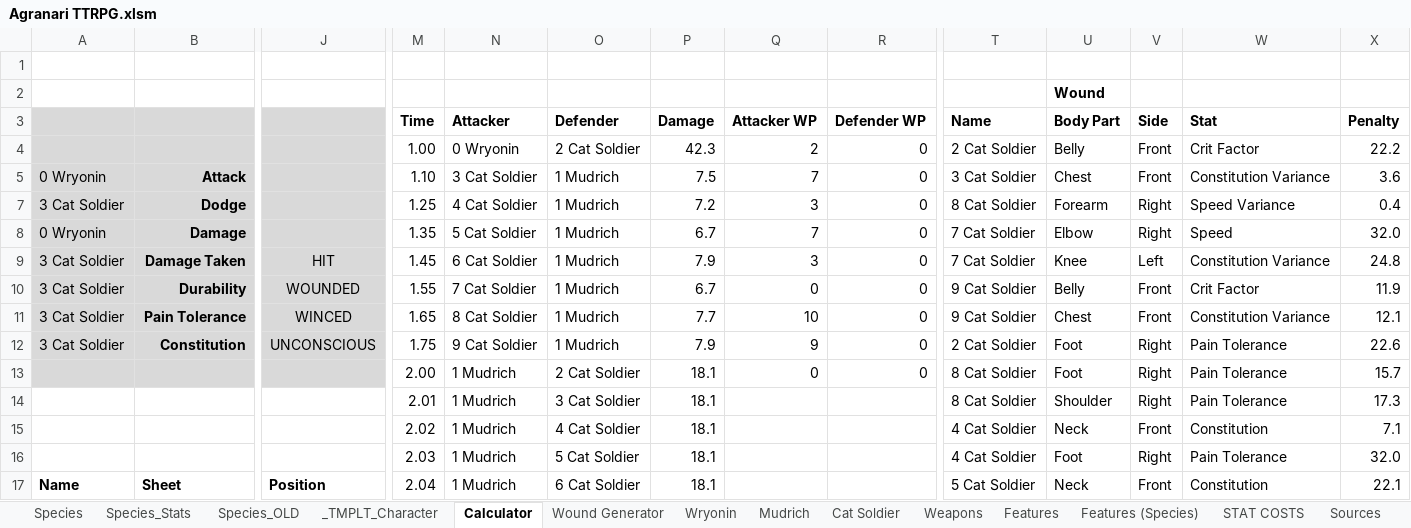
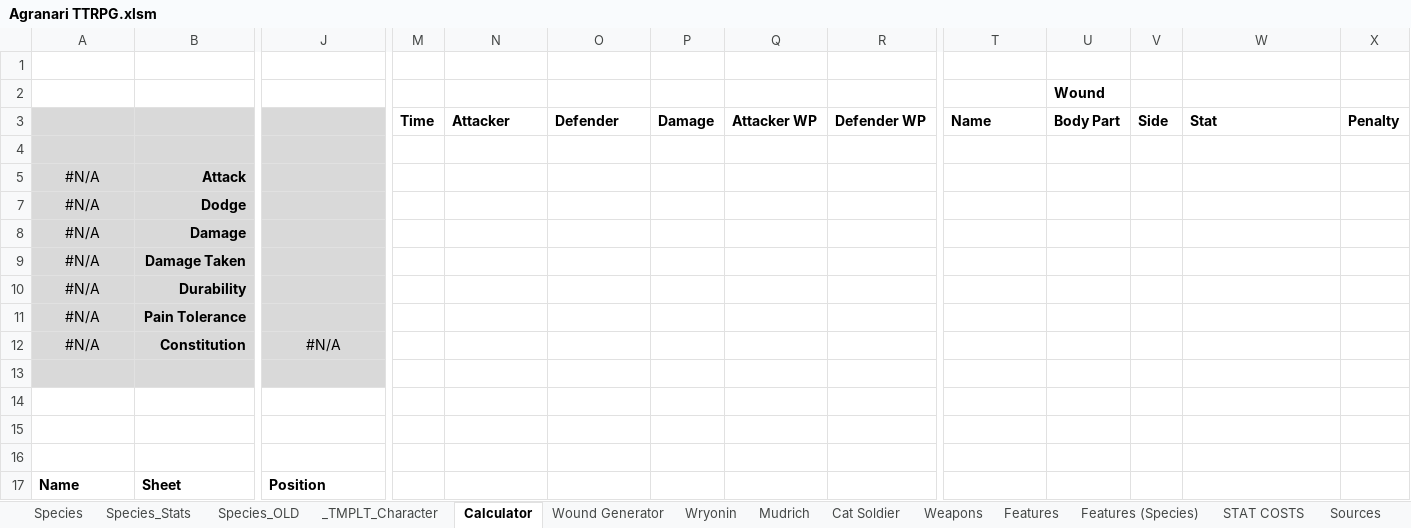
Before and after one commit to shieldgenerator7/AgranariTTRPG, an Excel workbook: Agranari TTRPG.xlsm, sheet Calculator, drawn as a sheet; only a part is shown, gaps mark what is left out; values as stored, in another font and other column widths than the file's, no borders; charts and pictures and conditional formats not drawn; removed rows and columns are numbered as before the commit, all else as after; rows hold the shown columns only; the diff covers the shown part only; the diff names each change by its address in the sheet, - before the commit and + after, or states it on an @@ line.

Commit message:
clear history

```diff
--- a/Agranari TTRPG.xlsm (sheet Calculator)
+++ b/Agranari TTRPG.xlsm (sheet Calculator)
-row 4:  |  |  | 1.00 | 0 Wryonin | 2 Cat Soldier | 42.3 | 2 | 0 | 2 Cat Soldier | Belly | Front | Crit Factor | 22.2
-row 5: 0 Wryonin | Attack |  | 1.10 | 3 Cat Soldier | 1 Mudrich | 7.5 | 7 | 0 | 3 Cat Soldier | Chest | Front | Constitution Variance | 3.6
-row 7: 3 Cat Soldier | Dodge |  | 1.25 | 4 Cat Soldier | 1 Mudrich | 7.2 | 3 | 0 | 8 Cat Soldier | Forearm | Right | Speed Variance | 0.4
-row 8: 0 Wryonin | Damage |  | 1.35 | 5 Cat Soldier | 1 Mudrich | 6.7 | 7 | 0 | 7 Cat Soldier | Elbow | Right | Speed | 32.0
-row 9: 3 Cat Soldier | Damage Taken | HIT | 1.45 | 6 Cat Soldier | 1 Mudrich | 7.9 | 3 | 0 | 7 Cat Soldier | Knee | Left | Constitution Variance | 24.8
-row 10: 3 Cat Soldier | Durability | WOUNDED | 1.55 | 7 Cat Soldier | 1 Mudrich | 6.7 | 0 | 0 | 9 Cat Soldier | Belly | Front | Crit Factor | 11.9
-row 11: 3 Cat Soldier | Pain Tolerance | WINCED | 1.65 | 8 Cat Soldier | 1 Mudrich | 7.7 | 10 | 0 | 9 Cat Soldier | Chest | Front | Constitution Variance | 12.1
-row 12: 3 Cat Soldier | Constitution | UNCONSCIOUS | 1.75 | 9 Cat Soldier | 1 Mudrich | 7.9 | 9 | 0 | 2 Cat Soldier | Foot | Right | Pain Tolerance | 22.6
+row 4: (empty)
+row 5: #N/A | Attack
+row 7: #N/A | Dodge
+row 8: #N/A | Damage
+row 9: #N/A | Damage Taken
+row 10: #N/A | Durability
+row 11: #N/A | Pain Tolerance
+row 12: #N/A | Constitution | #N/A
-row 13:  |  |  | 2.00 | 1 Mudrich | 2 Cat Soldier | 18.1 | 0 | 0 | 8 Cat Soldier | Foot | Right | Pain Tolerance | 15.7
+row 13: (empty)
-row 14:  |  |  | 2.01 | 1 Mudrich | 3 Cat Soldier | 18.1 |  |  | 8 Cat Soldier | Shoulder | Right | Pain Tolerance | 17.3
+row 14: (empty)
-row 15:  |  |  | 2.02 | 1 Mudrich | 4 Cat Soldier | 18.1 |  |  | 4 Cat Soldier | Neck | Front | Constitution | 7.1
+row 15: (empty)
-row 16:  |  |  | 2.03 | 1 Mudrich | 5 Cat Soldier | 18.1 |  |  | 4 Cat Soldier | Foot | Right | Pain Tolerance | 32.0
+row 16: (empty)
-M17: 2.04
+M17: (empty)
-N17: 1 Mudrich
+N17: (empty)
-O17: 6 Cat Soldier
+O17: (empty)
-P17: 18.1
+P17: (empty)
-T17: 5 Cat Soldier
+T17: (empty)
-U17: Neck
+U17: (empty)
-V17: Front
+V17: (empty)
-W17: Constitution
+W17: (empty)
-X17: 22.1
+X17: (empty)
```
Also changed, not shown: 22 removed rows and 94 edited cells elsewhere in this sheet, sheet Wound Generator, hidden cells.
